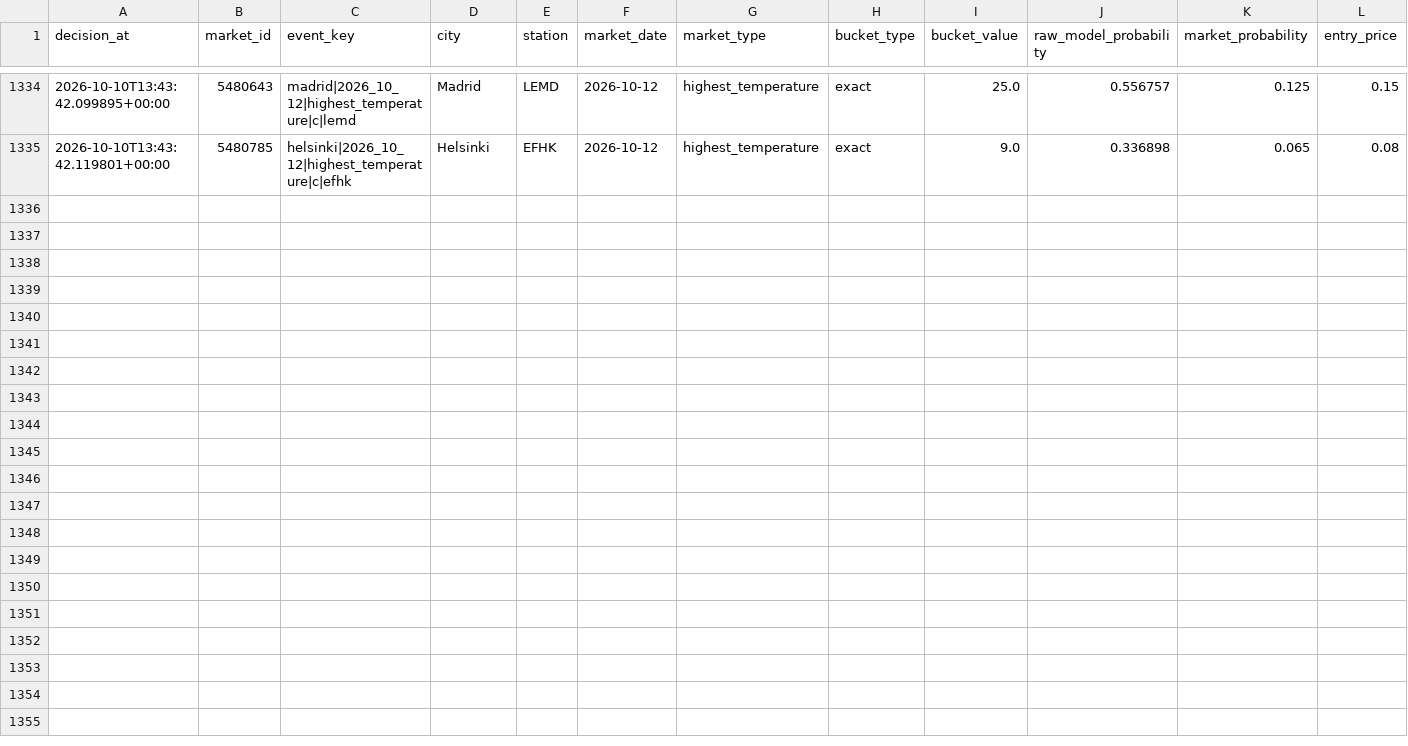
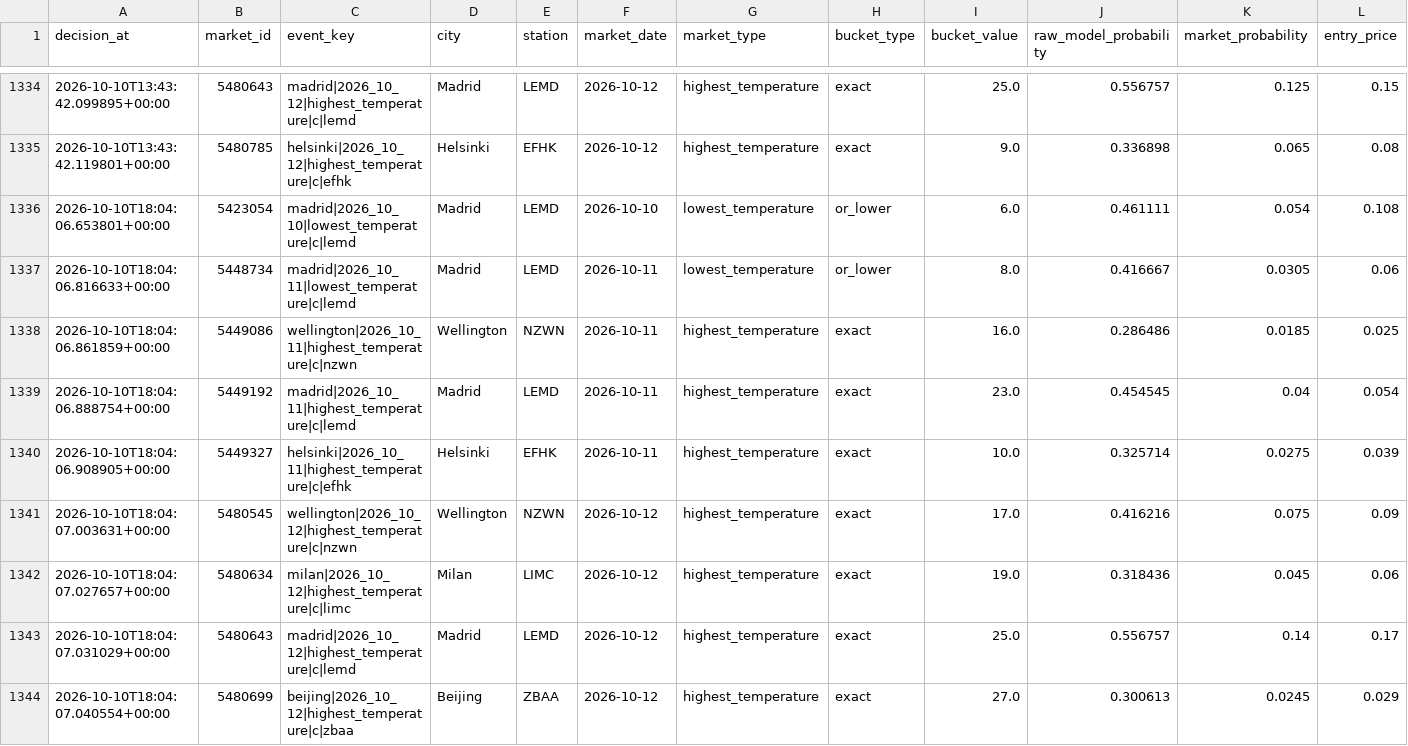
Before and after one commit to nelgibson836-png/PolymarketWeatherEdgeLab, a CSV file: data/edge/validation/v18_shadow_decisions.csv, drawn as a sheet; only a part is shown, gaps mark what is left out; rows hold the shown columns only; the diff names each change by its address in the sheet, - before the commit and + after, or states it on an @@ line.

```diff
--- a/data/edge/validation/v18_shadow_decisions.csv
+++ b/data/edge/validation/v18_shadow_decisions.csv
+row 1336: 2026-10-10T18:04:06.653801+00:00 | 5423054 | madrid|2026_10_10|lowest_temperature|c|lemd | Madrid | LEMD | 2026-10-10 | lowest_temperature | or_lower | 6.0 | 0.461111 | 0.054 | 0.108
+row 1337: 2026-10-10T18:04:06.816633+00:00 | 5448734 | madrid|2026_10_11|lowest_temperature|c|lemd | Madrid | LEMD | 2026-10-11 | lowest_temperature | or_lower | 8.0 | 0.416667 | 0.0305 | 0.06
+row 1338: 2026-10-10T18:04:06.861859+00:00 | 5449086 | wellington|2026_10_11|highest_temperature|c|nzwn | Wellington | NZWN | 2026-10-11 | highest_temperature | exact | 16.0 | 0.286486 | 0.0185 | 0.025
+row 1339: 2026-10-10T18:04:06.888754+00:00 | 5449192 | madrid|2026_10_11|highest_temperature|c|lemd | Madrid | LEMD | 2026-10-11 | highest_temperature | exact | 23.0 | 0.454545 | 0.04 | 0.054
+row 1340: 2026-10-10T18:04:06.908905+00:00 | 5449327 | helsinki|2026_10_11|highest_temperature|c|efhk | Helsinki | EFHK | 2026-10-11 | highest_temperature | exact | 10.0 | 0.325714 | 0.0275 | 0.039
+row 1341: 2026-10-10T18:04:07.003631+00:00 | 5480545 | wellington|2026_10_12|highest_temperature|c|nzwn | Wellington | NZWN | 2026-10-12 | highest_temperature | exact | 17.0 | 0.416216 | 0.075 | 0.09
+row 1342: 2026-10-10T18:04:07.027657+00:00 | 5480634 | milan|2026_10_12|highest_temperature|c|limc | Milan | LIMC | 2026-10-12 | highest_temperature | exact | 19.0 | 0.318436 | 0.045 | 0.06
+row 1343: 2026-10-10T18:04:07.031029+00:00 | 5480643 | madrid|2026_10_12|highest_temperature|c|lemd | Madrid | LEMD | 2026-10-12 | highest_temperature | exact | 25.0 | 0.556757 | 0.14 | 0.17
+row 1344: 2026-10-10T18:04:07.040554+00:00 | 5480699 | beijing|2026_10_12|highest_temperature|c|zbaa | Beijing | ZBAA | 2026-10-12 | highest_temperature | exact | 27.0 | 0.300613 | 0.0245 | 0.029
```
Also changed, not shown: 20 other files.
